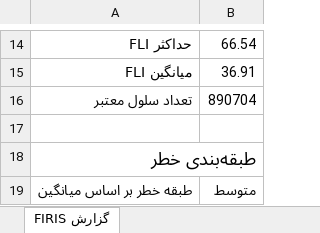
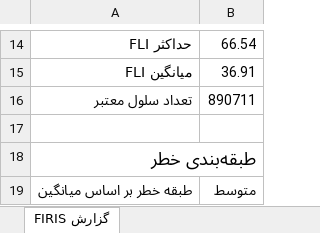
Before and after one commit to hashempoorsadegh214-prog/FIRIS, an Excel workbook: data/report/firis_report.xlsx, sheet گزارش FIRIS, drawn as a sheet; only a part is shown, gaps mark what is left out; values as stored, in another font and other column widths than the file's, no borders; the diff names each change by its address in the sheet, - before the commit and + after, or states it on an @@ line.

```diff
--- a/data/report/firis_report.xlsx (sheet گزارش FIRIS)
+++ b/data/report/firis_report.xlsx (sheet گزارش FIRIS)
-B16: 890704
+B16: 890711
```
Also changed, not shown: 9 other files.
